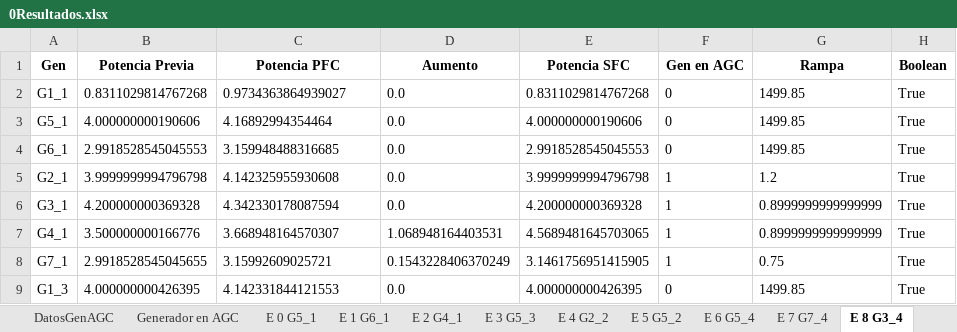
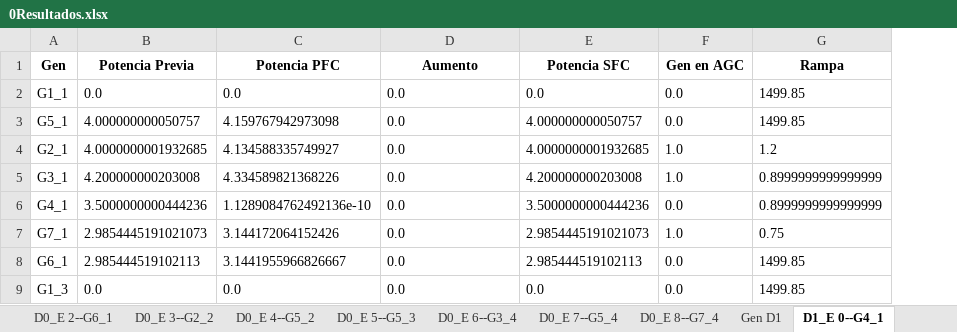
Before and after one commit to diegollanoso/OPF_from_PF, an Excel workbook: 0Resultados.xlsx, sheet D1_E 0--G4_1, drawn as a sheet; only a part is shown; values as stored, in another font and other column widths than the file's, no borders; removed rows and columns are numbered as before the commit, all else as after; the diff covers the shown part only; the diff names each change by its address in the sheet, - before the commit and + after, or states it on an @@ line.

```diff
--- a/0Resultados.xlsx (sheet D1_E 0--G4_1)
+++ b/0Resultados.xlsx (sheet D1_E 0--G4_1)
-sheet tab: E 0 G5_1
+sheet tab: D0_E 2--G6_1
-sheet tab: E 1 G6_1
+sheet tab: D0_E 3--G2_2
-sheet tab: E 2 G4_1
+sheet tab: D0_E 4--G5_2
-sheet tab: E 3 G5_3
+sheet tab: D0_E 5--G5_3
-sheet tab: E 4 G2_2
+sheet tab: D0_E 6--G3_4
-sheet tab: E 5 G5_2
+sheet tab: D0_E 7--G5_4
-sheet tab: E 6 G5_4
+sheet tab: D0_E 8--G7_4
-sheet tab: E 7 G7_4
+sheet tab: Gen D1
-sheet tab: E 8 G3_4
+sheet tab: D1_E 0--G4_1
-column H (Boolean), rows 2-3: True | True; rows 5-9: all True
-B2 (Potencia Previa): 0.8311029814767268
+B2 (Potencia Previa): 0.0
-C2 (Potencia PFC): 0.9734363864939027
+C2 (Potencia PFC): 0.0
-E2 (Potencia SFC): 0.8311029814767268
+E2 (Potencia SFC): 0.0
-F2:F3 (Gen en AGC): 0
+F2:F3 (Gen en AGC): 0.0
-B3 (Potencia Previa): 4.000000000190606
+B3 (Potencia Previa): 4.000000000050757
-C3 (Potencia PFC): 4.16892994354464
+C3 (Potencia PFC): 4.159767942973098
-E3 (Potencia SFC): 4.000000000190606
+E3 (Potencia SFC): 4.000000000050757
-row 4: G6_1 | 2.9918528545045553 | 3.159948488316685 | 0.0 | 2.9918528545045553 | 0 | 1499.85 | True
-B4 (Potencia Previa): 3.9999999994796798
+B4 (Potencia Previa): 4.0000000001932685
-C4 (Potencia PFC): 4.142325955930608
+C4 (Potencia PFC): 4.134588335749927
-E4 (Potencia SFC): 3.9999999994796798
+E4 (Potencia SFC): 4.0000000001932685
-F4:F5 (Gen en AGC): 1
+F4:F5 (Gen en AGC): 1.0
-B5 (Potencia Previa): 4.200000000369328
+B5 (Potencia Previa): 4.200000000203008
-C5 (Potencia PFC): 4.342330178087594
+C5 (Potencia PFC): 4.334589821368226
-E5 (Potencia SFC): 4.200000000369328
+E5 (Potencia SFC): 4.200000000203008
-B6 (Potencia Previa): 3.500000000166776
+B6 (Potencia Previa): 3.5000000000444236
-C6 (Potencia PFC): 3.668948164570307
+C6 (Potencia PFC): 1.1289084762492136e-10
-D6 (Aumento): 1.068948164403531
+D6 (Aumento): 0.0
-E6 (Potencia SFC): 4.5689481645703065
+E6 (Potencia SFC): 3.5000000000444236
-F6 (Gen en AGC): 1
+F6 (Gen en AGC): 0.0
-B7 (Potencia Previa): 2.9918528545045655
+B7 (Potencia Previa): 2.9854445191021073
-C7 (Potencia PFC): 3.15992609025721
+C7 (Potencia PFC): 3.144172064152426
-D7 (Aumento): 0.1543228406370249
+D7 (Aumento): 0.0
-E7 (Potencia SFC): 3.1461756951415905
+E7 (Potencia SFC): 2.9854445191021073
-F7 (Gen en AGC): 1
+F7 (Gen en AGC): 1.0
+row 8: G6_1 | 2.985444519102113 | 3.1441955966826667 | 0.0 | 2.985444519102113 | 0.0 | 1499.85
-B9 (Potencia Previa): 4.000000000426395
+B9 (Potencia Previa): 0.0
-C9 (Potencia PFC): 4.142331844121553
+C9 (Potencia PFC): 0.0
-E9 (Potencia SFC): 4.000000000426395
+E9 (Potencia SFC): 0.0
-F9 (Gen en AGC): 0
+F9 (Gen en AGC): 0.0
```
Also changed, not shown: 1 added row, 1 removed row and 71 edited cells elsewhere in this sheet, sheet Gen D1, sheet D0_E 1--G5_1, sheet D0_E 8--G7_4, sheet D0_E 4--G5_2, sheet D0_E 2--G6_1, sheet D0_E 5--G5_3, 5 more sheets, other sheet tabs, 1Comparaciones.xlsx, 3ShiftFactors.xlsx, 17 other files.
